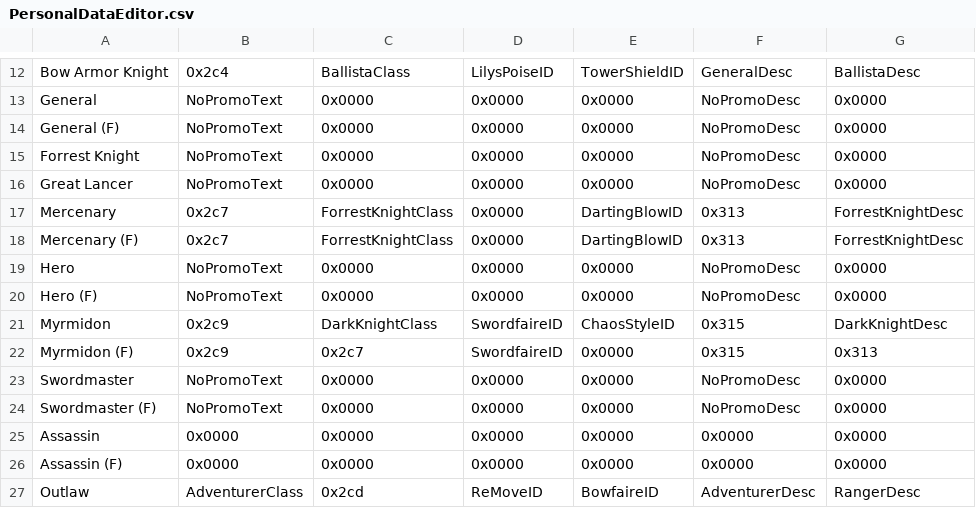
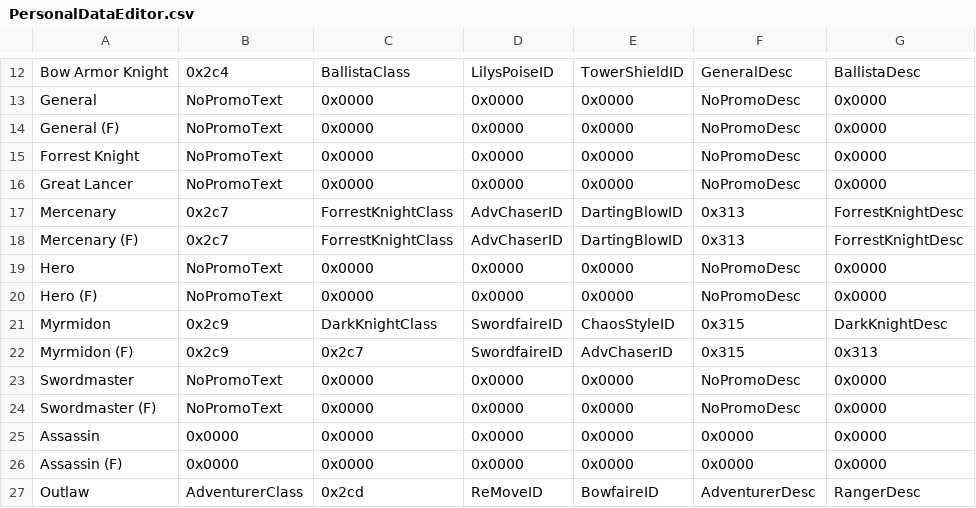
Before and after one commit to ToumeiHana/Inheritors-Build, a CSV file: Tables/NightmareModules/Misc/PersonalDataEditor.csv, drawn as a sheet; only a part is shown, gaps mark what is left out.

```diff
--- a/Tables/NightmareModules/Misc/PersonalDataEditor.csv
+++ b/Tables/NightmareModules/Misc/PersonalDataEditor.csv
@@ -16,4 +16,4 @@ Forrest Knight,NoPromoText,0x0000,0x0000,0x0000,NoPromoDesc,0x0000
 Great Lancer,NoPromoText,0x0000,0x0000,0x0000,NoPromoDesc,0x0000
-Mercenary,0x2c7,ForrestKnightClass,0x0000,DartingBlowID,0x313,ForrestKnightDesc
-Mercenary (F),0x2c7,ForrestKnightClass,0x0000,DartingBlowID,0x313,ForrestKnightDesc
+Mercenary,0x2c7,ForrestKnightClass,AdvChaserID,DartingBlowID,0x313,ForrestKnightDesc
+Mercenary (F),0x2c7,ForrestKnightClass,AdvChaserID,DartingBlowID,0x313,ForrestKnightDesc
 Hero,NoPromoText,0x0000,0x0000,0x0000,NoPromoDesc,0x0000
@@ -21,3 +21,3 @@ Hero (F),NoPromoText,0x0000,0x0000,0x0000,NoPromoDesc,0x0000
 Myrmidon,0x2c9,DarkKnightClass,SwordfaireID,ChaosStyleID,0x315,DarkKnightDesc
-Myrmidon (F),0x2c9,0x2c7,SwordfaireID,0x0000,0x315,0x313
+Myrmidon (F),0x2c9,0x2c7,SwordfaireID,AdvChaserID,0x315,0x313
 Swordmaster,NoPromoText,0x0000,0x0000,0x0000,NoPromoDesc,0x0000
```
Also changed, not shown: 40 other files.
